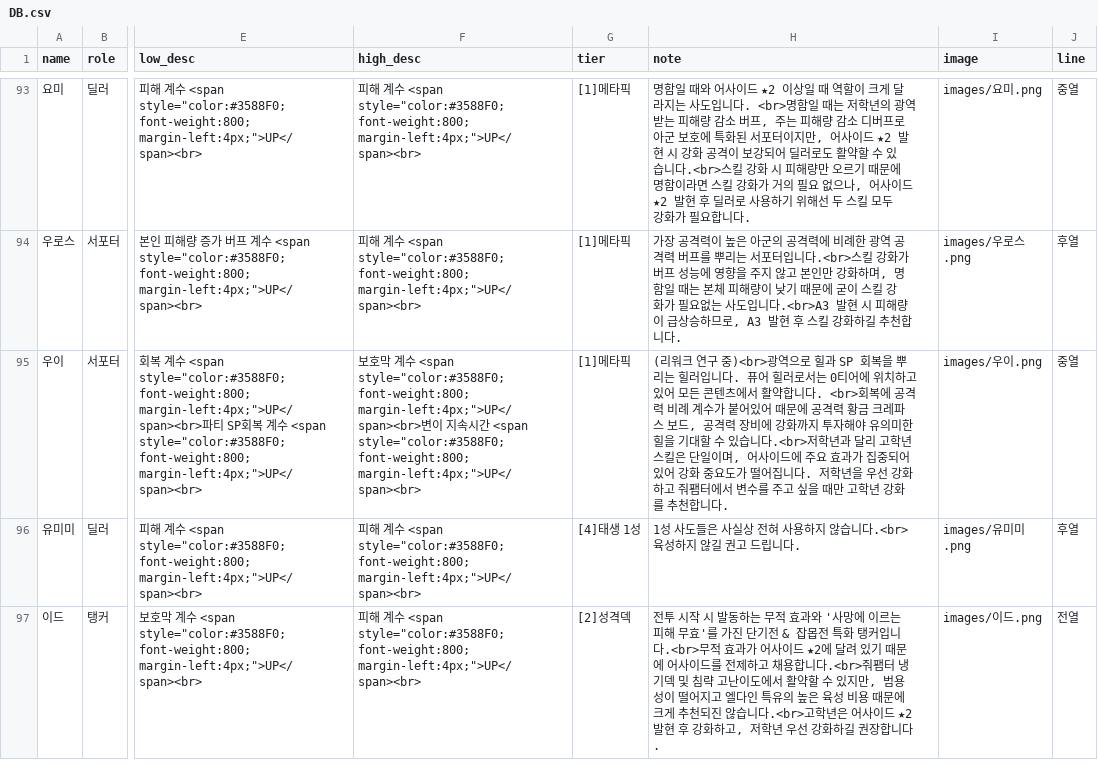
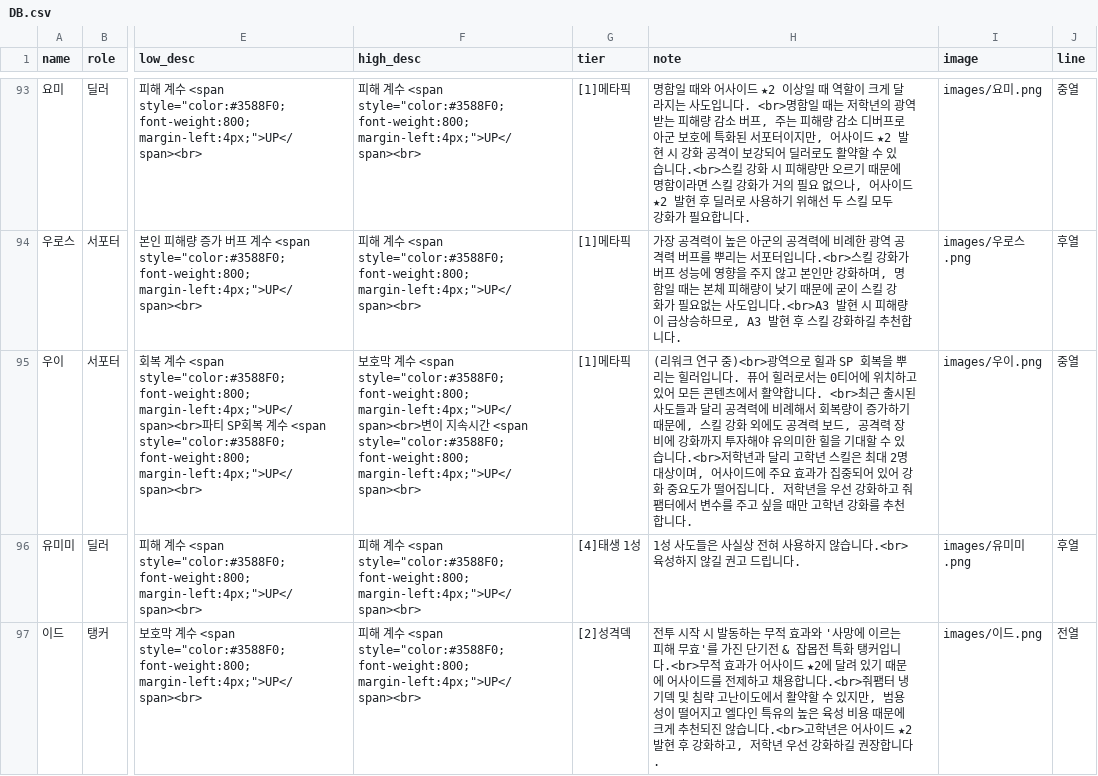
Before and after one commit to mediate1082/Trickal-Revive-Skill-Guide-Beta-0.8, a CSV file: data/DB.csv, drawn as a sheet; only a part is shown, gaps mark what is left out; the diff names each change by its address in the sheet, - before the commit and + after, or states it on an @@ line.

```diff
--- a/data/DB.csv
+++ b/data/DB.csv
-H95 (note): …니다. <br>회복에 공격력 비례 계수가 붙어있어 때문에 공격력 황금 크레파스 보드, 공격력 장비에 강화까지 투자해야 유의미한 힐을 기대할 수 있습니다.<br>저학년과 달리 고학년 스킬은 단일이며, 어…
+H95 (note): …니다. <br>최근 출시된 사도들과 달리 공격력에 비례해서 회복량이 증가하기 때문에, 스킬 강화 외에도 공격력 보드, 공격력 장비에 강화까지 투자해야 유의미한 힐을 기대할 수 있습니다.<br>저학년과 달리 고학년 스킬은 최대 2명 대상이며, 어…
```
Also changed, not shown: 1 other file.
